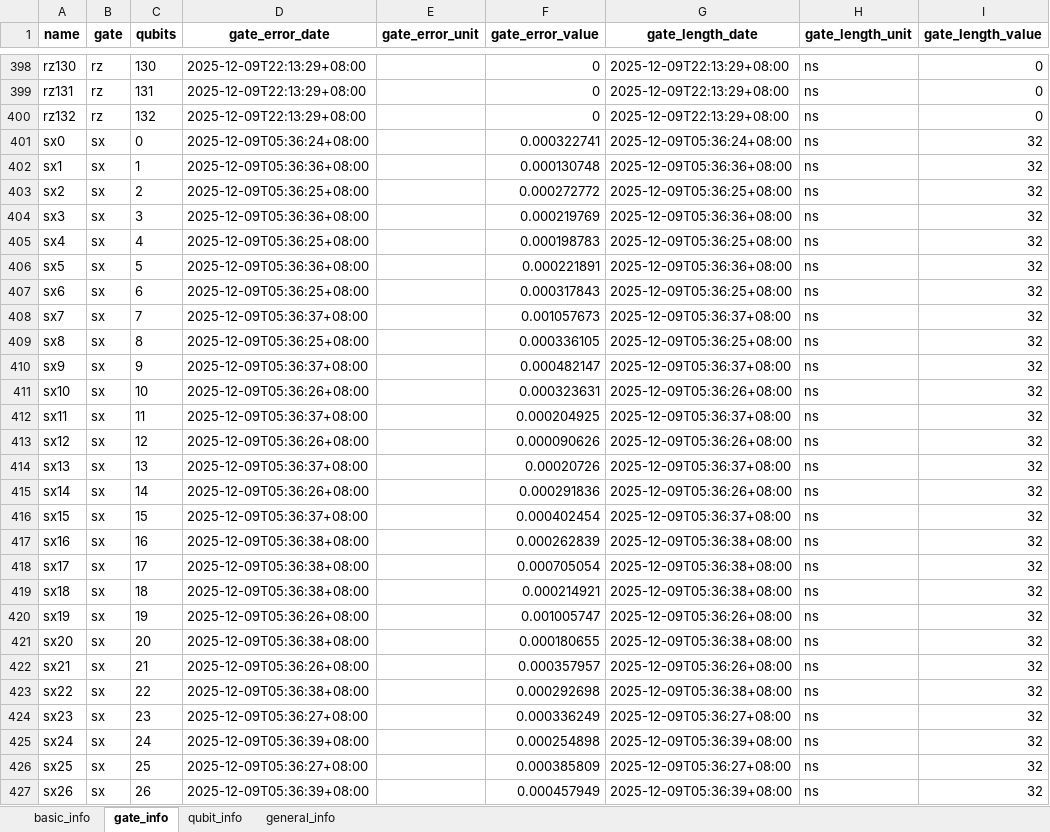
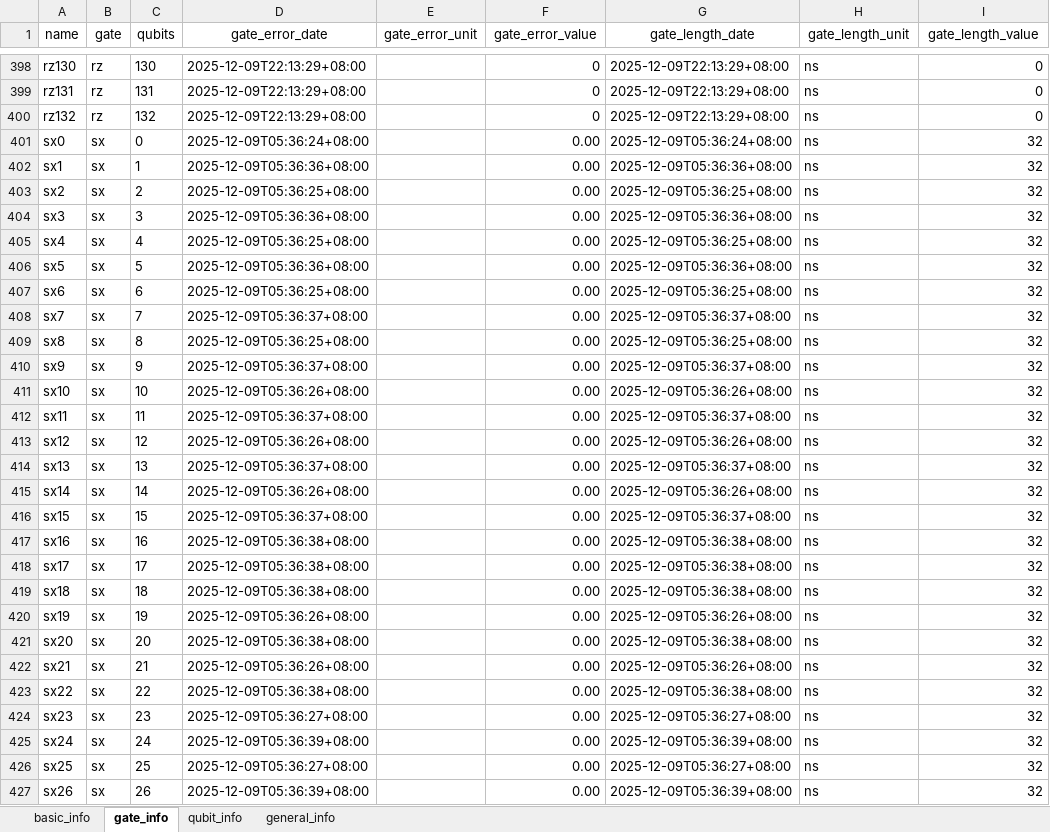
Before and after one commit to abuqiqi/NADQC, an Excel workbook: data/device_properties/ibm/ibm_torino/ibm_torino_2025-12-10.xlsx, sheet gate_info, drawn as a sheet; only a part is shown, gaps mark what is left out; values as stored, in another font and other column widths than the file's, no borders; the diff covers the shown part only; the diff names each change by its address in the sheet, - before the commit and + after, or states it on an @@ line.

```diff
--- a/data/device_properties/ibm/ibm_torino/ibm_torino_2025-12-10.xlsx (sheet gate_info)
+++ b/data/device_properties/ibm/ibm_torino/ibm_torino_2025-12-10.xlsx (sheet gate_info)
-A1:I1 bold: on
+A1:I1 bold: off
-F401 (gate_error_value): 0.000322741
+F401 (gate_error_value): 0.00
-F402 (gate_error_value): 0.000130748
+F402 (gate_error_value): 0.00
-F403 (gate_error_value): 0.000272772
+F403 (gate_error_value): 0.00
-F404 (gate_error_value): 0.000219769
+F404 (gate_error_value): 0.00
-F405 (gate_error_value): 0.000198783
+F405 (gate_error_value): 0.00
-F406 (gate_error_value): 0.000221891
+F406 (gate_error_value): 0.00
-F407 (gate_error_value): 0.000317843
+F407 (gate_error_value): 0.00
-F408 (gate_error_value): 0.001057673
+F408 (gate_error_value): 0.00
-F409 (gate_error_value): 0.000336105
+F409 (gate_error_value): 0.00
-F410 (gate_error_value): 0.000482147
+F410 (gate_error_value): 0.00
-F411 (gate_error_value): 0.000323631
+F411 (gate_error_value): 0.00
-F412 (gate_error_value): 0.000204925
+F412 (gate_error_value): 0.00
-F413 (gate_error_value): 0.000090626
+F413 (gate_error_value): 0.00
-F414 (gate_error_value): 0.00020726
+F414 (gate_error_value): 0.00
-F415 (gate_error_value): 0.000291836
+F415 (gate_error_value): 0.00
-F416 (gate_error_value): 0.000402454
+F416 (gate_error_value): 0.00
-F417 (gate_error_value): 0.000262839
+F417 (gate_error_value): 0.00
-F418 (gate_error_value): 0.000705054
+F418 (gate_error_value): 0.00
-F419 (gate_error_value): 0.000214921
+F419 (gate_error_value): 0.00
-F420 (gate_error_value): 0.001005747
+F420 (gate_error_value): 0.00
-F421 (gate_error_value): 0.000180655
+F421 (gate_error_value): 0.00
-F422 (gate_error_value): 0.000357957
+F422 (gate_error_value): 0.00
-F423 (gate_error_value): 0.000292698
+F423 (gate_error_value): 0.00
-F424 (gate_error_value): 0.000336249
+F424 (gate_error_value): 0.00
-F425 (gate_error_value): 0.000254898
+F425 (gate_error_value): 0.00
-F426 (gate_error_value): 0.000385809
+F426 (gate_error_value): 0.00
-F427 (gate_error_value): 0.000457949
+F427 (gate_error_value): 0.00
```
Also changed, not shown: 1470 edited cells elsewhere in this sheet, sheet qubit_info, sheet general_info, sheet basic_info, 14 other files.
